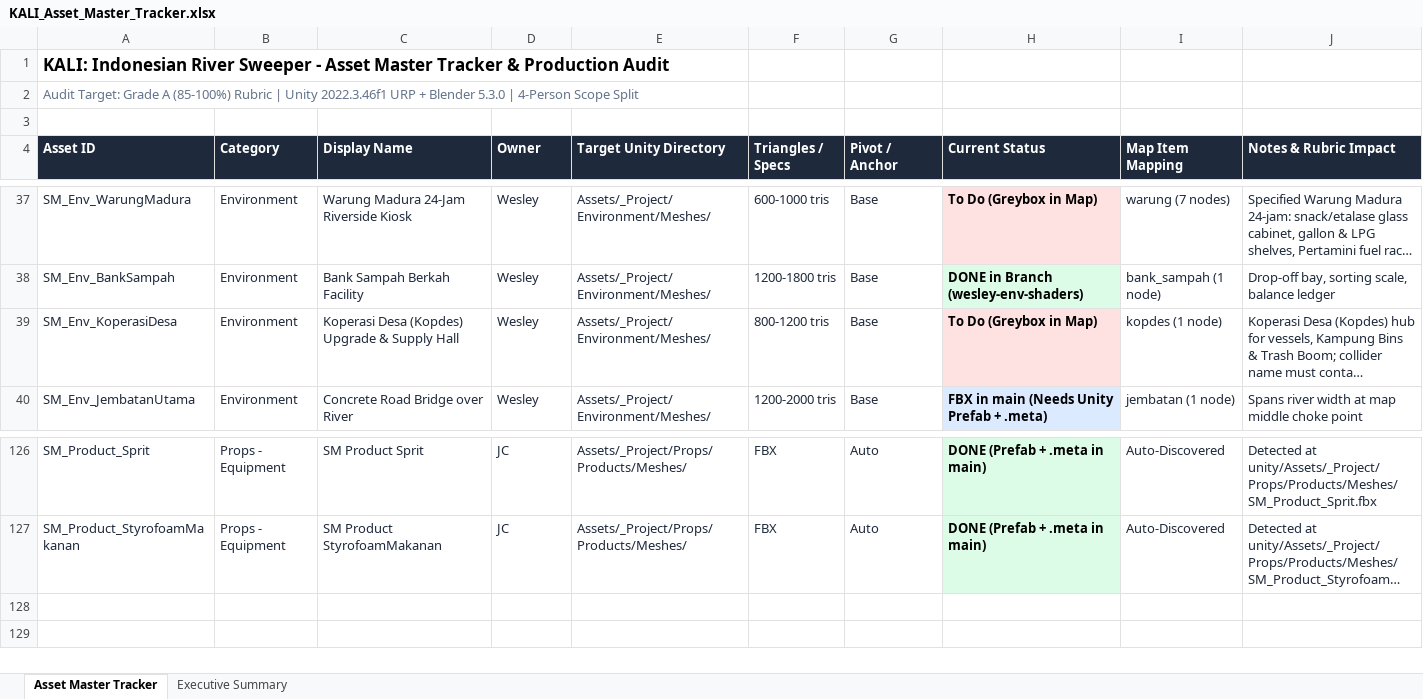
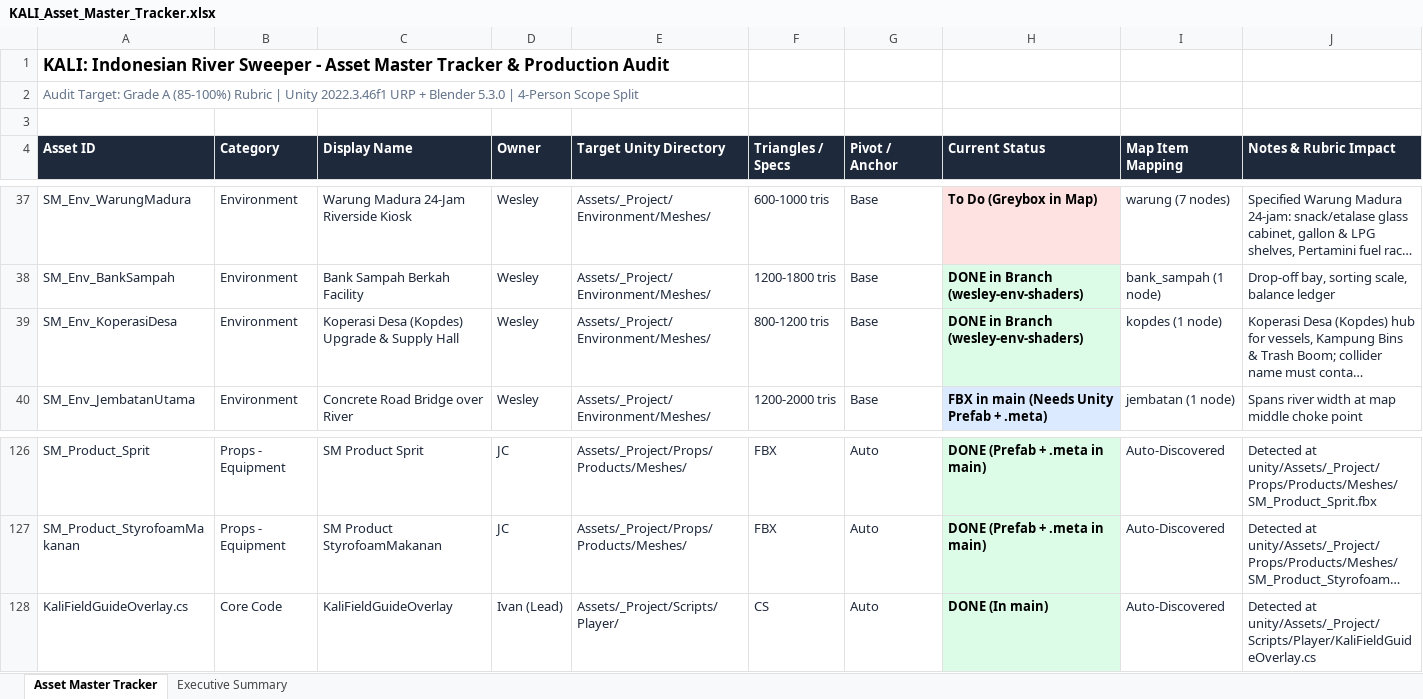
Before and after one commit to Gee123a/kali-river-sweeper, an Excel workbook: docs/KALI_Asset_Master_Tracker.xlsx, sheet Asset Master Tracker, drawn as a sheet; only a part is shown, gaps mark what is left out; long unchanged cells end in …; values as stored, in another font and other column widths than the file's, no borders; the diff names each change by its address in the sheet, - before the commit and + after, or states it on an @@ line.

```diff
--- a/docs/KALI_Asset_Master_Tracker.xlsx (sheet Asset Master Tracker)
+++ b/docs/KALI_Asset_Master_Tracker.xlsx (sheet Asset Master Tracker)
-H39 (Current Status): To Do (Greybox in Map)
+H39 (Current Status): DONE in Branch (wesley-env-shaders)
-H39 fill: #FEE2E2
+H39 fill: #DCFCE7
+row 128: KaliFieldGuideOverlay.cs | Core Code | KaliFieldGuideOverlay | Ivan (Lead) | Assets/_Project/Scripts/Player/ | CS | Auto | DONE (In main) | Auto-Discovered | Detected at unity/Assets/_Project/Scripts/Player/KaliFieldGuideOverlay.cs
```
Also changed, not shown: sheet Executive Summary, 2 other files.
